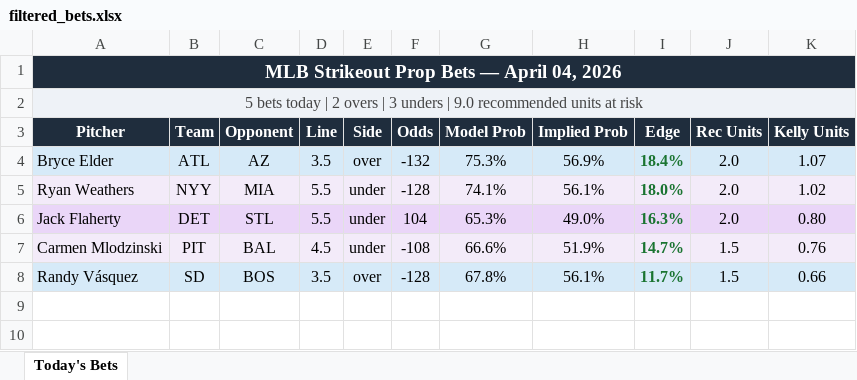
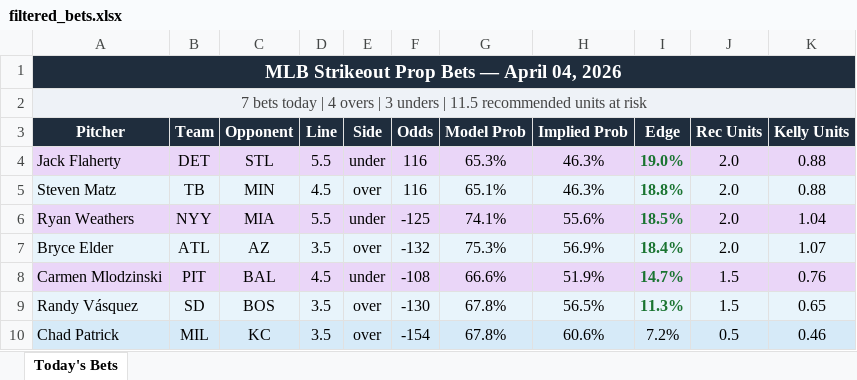
Before and after one commit to andrewrust04-blip/mlb-betting-model, an Excel workbook: filtered_bets.xlsx, sheet Today's Bets, drawn as a sheet; values as stored, in another font and other column widths than the file's, no borders; removed rows and columns are numbered as before the commit, all else as after; the diff names each change by its address in the sheet, - before the commit and + after, or states it on an @@ line.

```diff
--- a/filtered_bets.xlsx (sheet Today's Bets)
+++ b/filtered_bets.xlsx (sheet Today's Bets)
-A2 (Pitcher): 5 bets today | 2 overs | 3 unders | 9.0 recommended units…
+A2 (Pitcher): 7 bets today | 4 overs | 3 unders | 11.5 recommended units…
+row 4: Jack Flaherty | DET | STL | 5.5 | under | 116 | 65.3% | 46.3% | 19.0% | 2.0 | 0.88
+row 5: Steven Matz | TB | MIN | 4.5 | over | 116 | 65.1% | 46.3% | 18.8% | 2.0 | 0.88
+row 6: Ryan Weathers | NYY | MIA | 5.5 | under | -125 | 74.1% | 55.6% | 18.5% | 2.0 | 1.04
-row 5: Ryan Weathers | NYY | MIA | 5.5 | under | -128 | 74.1% | 56.1% | 18.0% | 2.0 | 1.02
-row 6: Jack Flaherty | DET | STL | 5.5 | under | 104 | 65.3% | 49.0% | 16.3% | 2.0 | 0.80
-F9 (Odds): -128
+F9 (Odds): -130
-H9 (Implied Prob): 56.1%
+H9 (Implied Prob): 56.5%
-I9 (Edge): 11.7%
+I9 (Edge): 11.3%
-K9 (Kelly Units): 0.66
+K9 (Kelly Units): 0.65
+row 10: Chad Patrick | MIL | KC | 3.5 | over | -154 | 67.8% | 60.6% | 7.2% | 0.5 | 0.46
```
Also changed, not shown: bet_log.xlsx, 4 other files.
